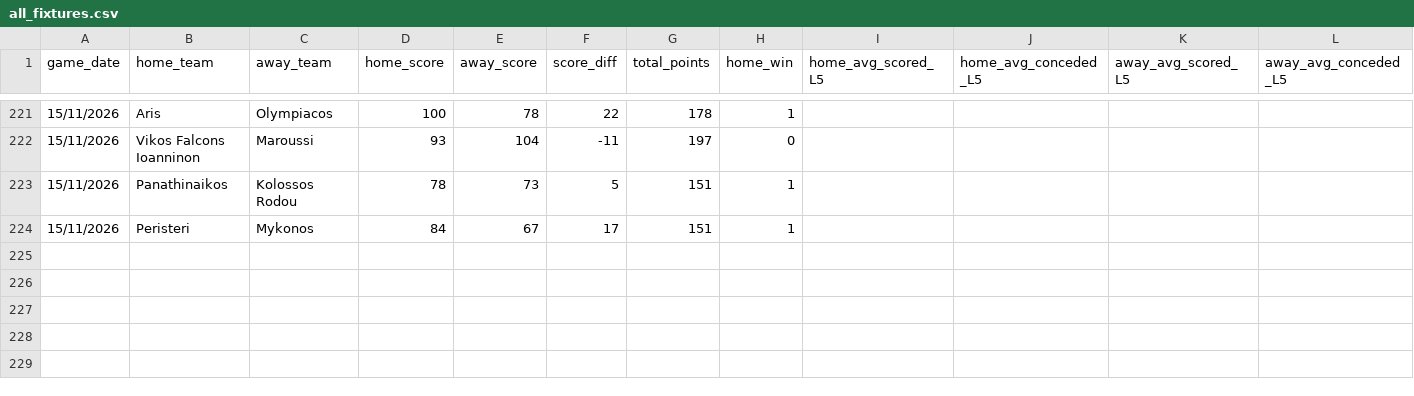
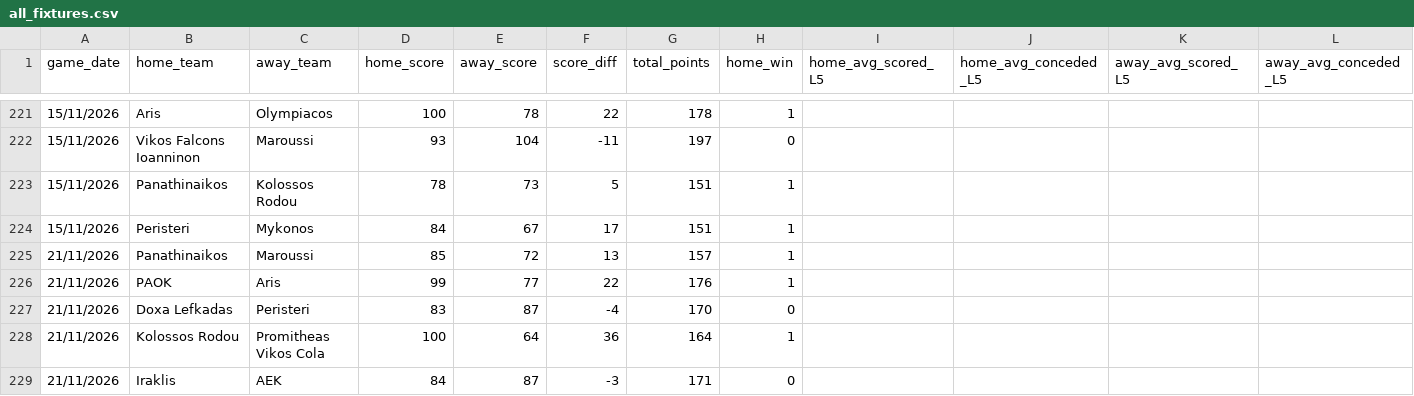
Before and after one commit to Dimiany/gbl-predictor, a CSV file: data/raw/all_fixtures.csv, drawn as a sheet; only a part is shown, gaps mark what is left out; rows hold the shown columns only; the diff names each change by its address in the sheet, - before the commit and + after, or states it on an @@ line.

```diff
--- a/data/raw/all_fixtures.csv
+++ b/data/raw/all_fixtures.csv
+row 225: 21/11/2026 | Panathinaikos | Maroussi | 85 | 72 | 13 | 157 | 1
+row 226: 21/11/2026 | PAOK | Aris | 99 | 77 | 22 | 176 | 1
+row 227: 21/11/2026 | Doxa Lefkadas | Peristeri | 83 | 87 | -4 | 170 | 0
+row 228: 21/11/2026 | Kolossos Rodou | Promitheas Vikos Cola | 100 | 64 | 36 | 164 | 1
+row 229: 21/11/2026 | Iraklis | AEK | 84 | 87 | -3 | 171 | 0
```
Also changed, not shown: data/prediction_history.csv, data/raw/upcoming_fixtures.csv.
